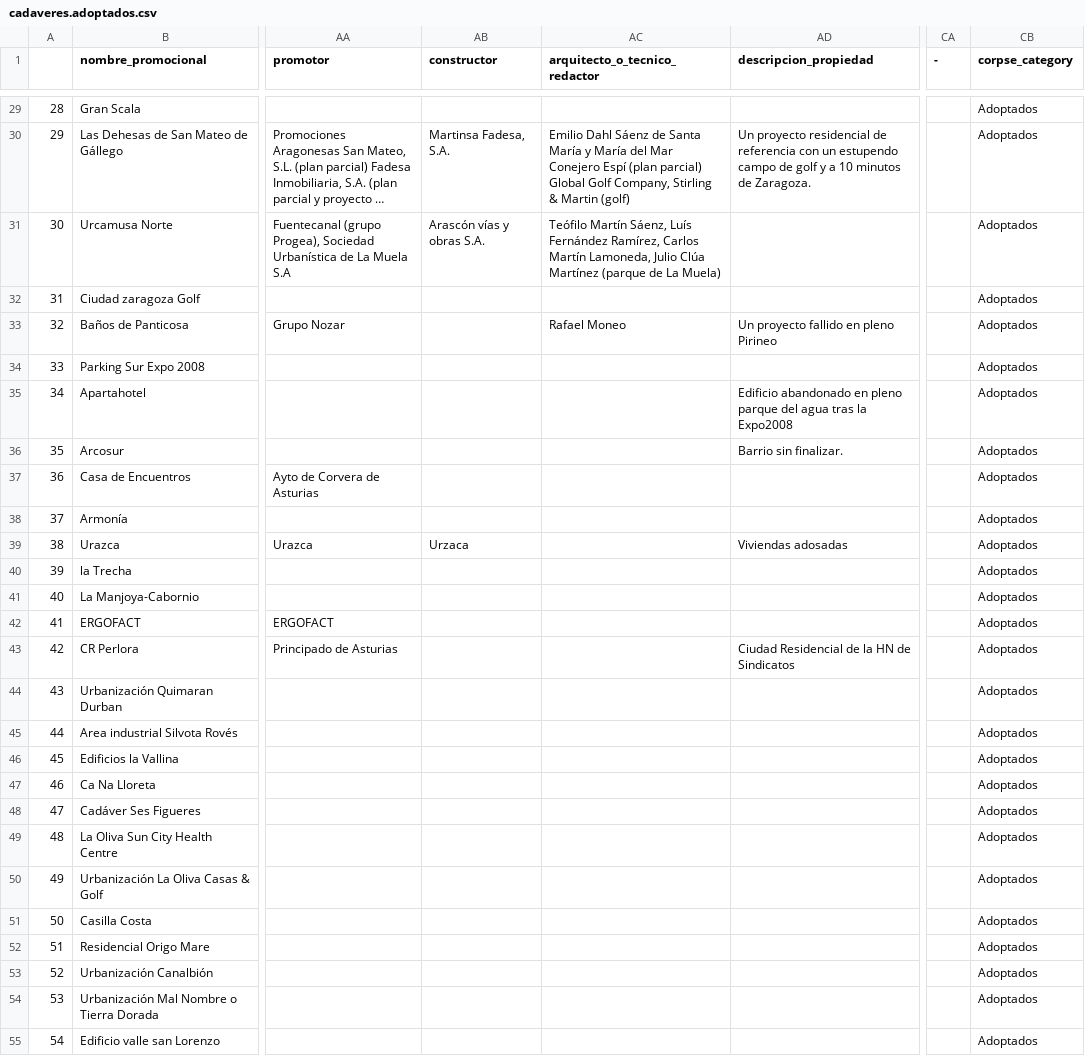
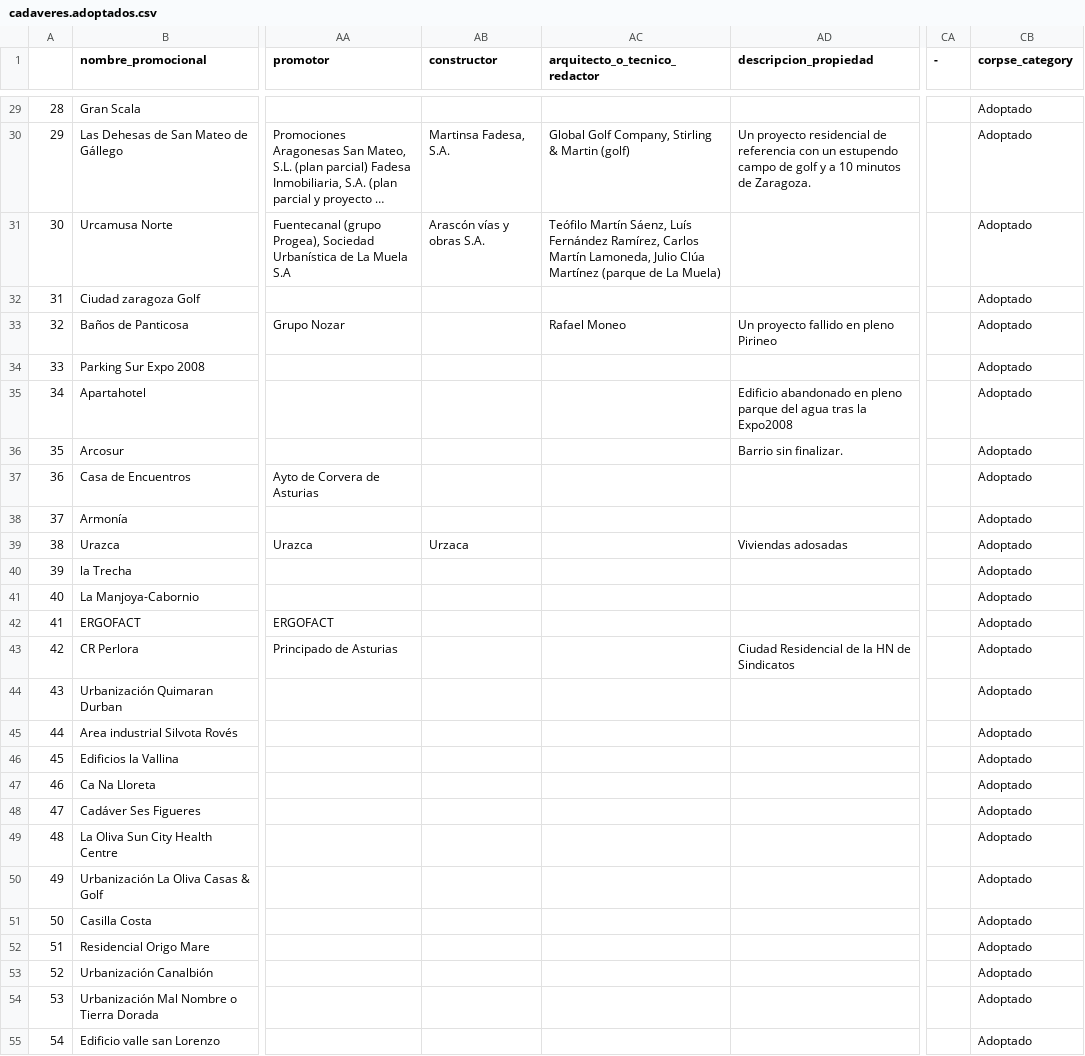
Before and after one commit to ccamara/c_inmobiliarios_data, a CSV file: data/cadaveres.adoptados.csv, drawn as a sheet; only a part is shown, gaps mark what is left out; long unchanged cells end in …; the diff covers the shown part only; the diff names each change by its address in the sheet, - before the commit and + after, or states it on an @@ line.

```diff
--- a/data/cadaveres.adoptados.csv
+++ b/data/cadaveres.adoptados.csv
-CB29:CB55 (corpse_category): Adoptados
+CB29:CB55 (corpse_category): Adoptado
-AC30 (arquitecto_o_tecnico_redactor): Emilio Dahl Sáenz de Santa María y María del Mar Conejero Espí (plan parcial) Global Golf…
+AC30 (arquitecto_o_tecnico_redactor): Global Golf…
```
Also changed, not shown: 170 edited cells elsewhere in this file, data/cadaveres.desenterrados.ruinas_modernas.csv, 1 other file.
